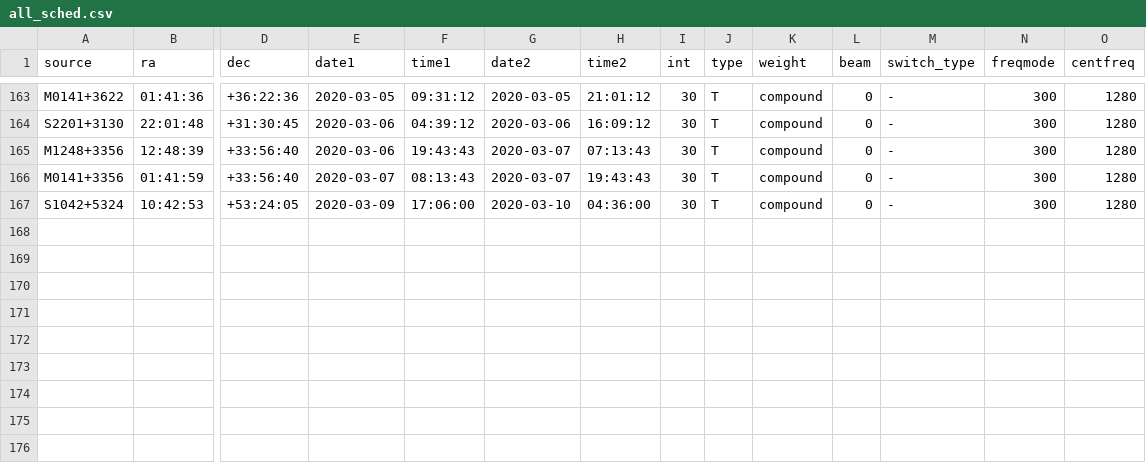
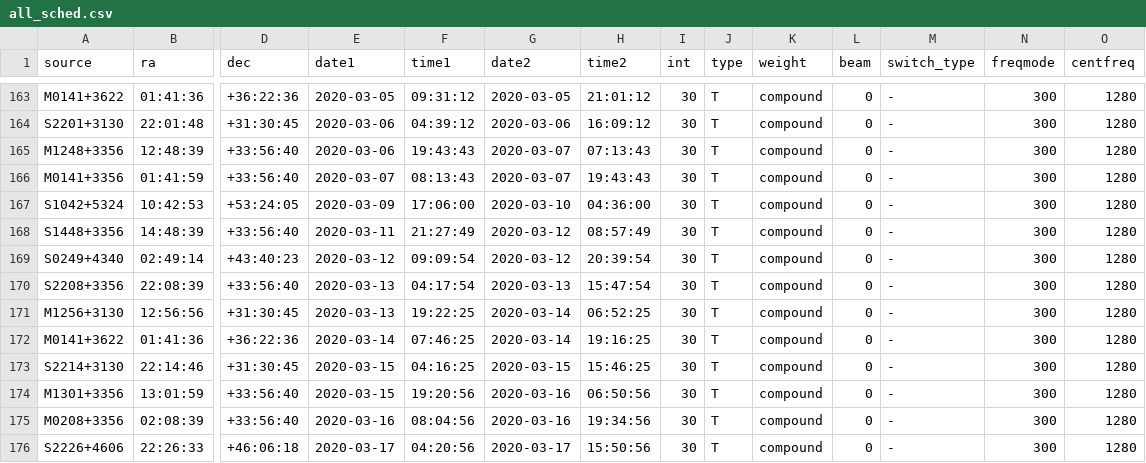
Before and after one commit to kmhess/apersched, a CSV file: ancillary_data/all_sched.csv, drawn as a sheet; only a part is shown, gaps mark what is left out; rows hold the shown columns only; the diff names each change by its address in the sheet, - before the commit and + after, or states it on an @@ line.

Commit message:
updated file
last obs: 03/17/2020

```diff
--- a/ancillary_data/all_sched.csv
+++ b/ancillary_data/all_sched.csv
+row 168: S1448+3356 | 14:48:39 | +33:56:40 | 2020-03-11 | 21:27:49 | 2020-03-12 | 08:57:49 | 30 | T | compound | 0 | - | 300 | 1280
+row 169: S0249+4340 | 02:49:14 | +43:40:23 | 2020-03-12 | 09:09:54 | 2020-03-12 | 20:39:54 | 30 | T | compound | 0 | - | 300 | 1280
+row 170: S2208+3356 | 22:08:39 | +33:56:40 | 2020-03-13 | 04:17:54 | 2020-03-13 | 15:47:54 | 30 | T | compound | 0 | - | 300 | 1280
+row 171: M1256+3130 | 12:56:56 | +31:30:45 | 2020-03-13 | 19:22:25 | 2020-03-14 | 06:52:25 | 30 | T | compound | 0 | - | 300 | 1280
+row 172: M0141+3622 | 01:41:36 | +36:22:36 | 2020-03-14 | 07:46:25 | 2020-03-14 | 19:16:25 | 30 | T | compound | 0 | - | 300 | 1280
+row 173: S2214+3130 | 22:14:46 | +31:30:45 | 2020-03-15 | 04:16:25 | 2020-03-15 | 15:46:25 | 30 | T | compound | 0 | - | 300 | 1280
+row 174: M1301+3356 | 13:01:59 | +33:56:40 | 2020-03-15 | 19:20:56 | 2020-03-16 | 06:50:56 | 30 | T | compound | 0 | - | 300 | 1280
+row 175: M0208+3356 | 02:08:39 | +33:56:40 | 2020-03-16 | 08:04:56 | 2020-03-16 | 19:34:56 | 30 | T | compound | 0 | - | 300 | 1280
+row 176: S2226+4606 | 22:26:33 | +46:06:18 | 2020-03-17 | 04:20:56 | 2020-03-17 | 15:50:56 | 30 | T | compound | 0 | - | 300 | 1280
```
